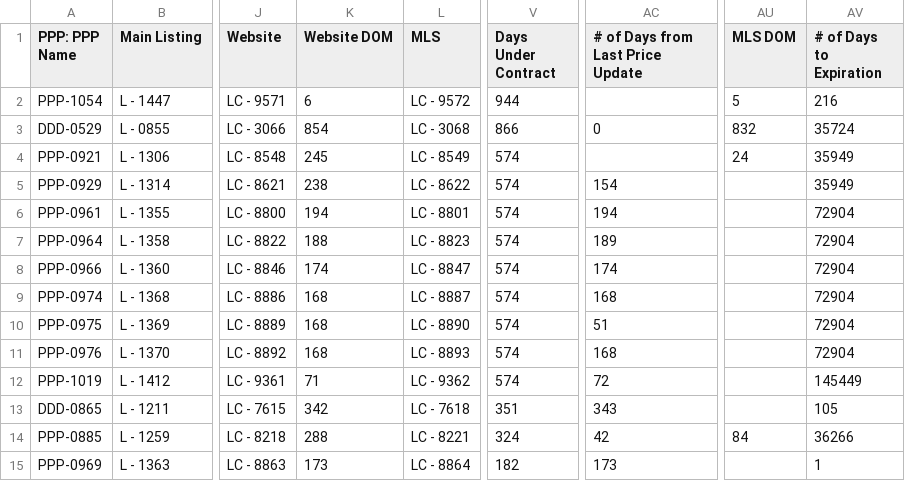
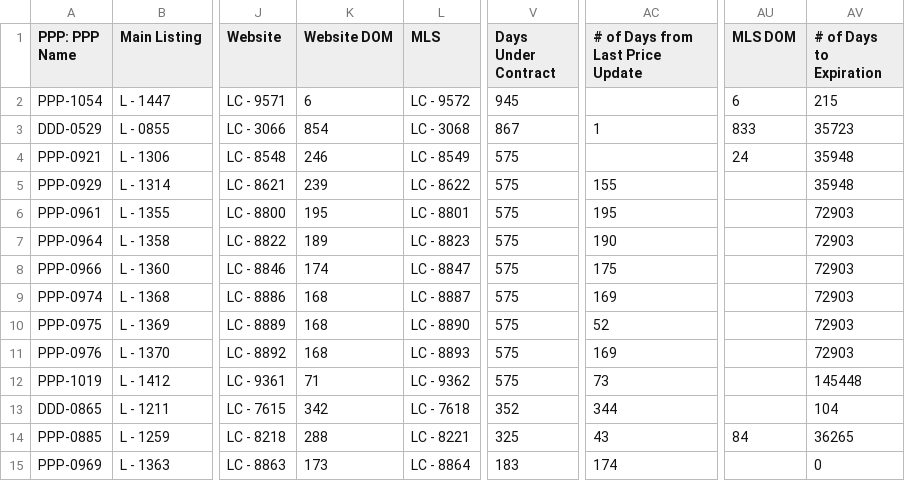
Before and after one commit to ArtOaing/Property-Card-Reports, a CSV file: data/property-performance-report.csv, drawn as a sheet; only a part is shown, gaps mark what is left out; the diff covers the shown part only; the diff names each change by its address in the sheet, - before the commit and + after, or states it on an @@ line.

```diff
--- a/data/property-performance-report.csv
+++ b/data/property-performance-report.csv
-V2 (Days Under Contract): 944
+V2 (Days Under Contract): 945
-AU2 (MLS DOM): 5
+AU2 (MLS DOM): 6
-AV2 (# of Days to Expiration): 216
+AV2 (# of Days to Expiration): 215
-V3 (Days Under Contract): 866
+V3 (Days Under Contract): 867
-AC3 (# of Days from Last Price Update): 0
+AC3 (# of Days from Last Price Update): 1
-AU3 (MLS DOM): 832
+AU3 (MLS DOM): 833
-AV3 (# of Days to Expiration): 35724
+AV3 (# of Days to Expiration): 35723
-K4 (Website DOM): 245
+K4 (Website DOM): 246
-V4:V12 (Days Under Contract): 574
+V4:V12 (Days Under Contract): 575
-AV4:AV5 (# of Days to Expiration): 35949
+AV4:AV5 (# of Days to Expiration): 35948
-K5 (Website DOM): 238
+K5 (Website DOM): 239
-AC5 (# of Days from Last Price Update): 154
+AC5 (# of Days from Last Price Update): 155
-K6 (Website DOM): 194
+K6 (Website DOM): 195
-AC6 (# of Days from Last Price Update): 194
+AC6 (# of Days from Last Price Update): 195
-AV6:AV11 (# of Days to Expiration): 72904
+AV6:AV11 (# of Days to Expiration): 72903
-K7 (Website DOM): 188
+K7 (Website DOM): 189
-AC7 (# of Days from Last Price Update): 189
+AC7 (# of Days from Last Price Update): 190
-AC8 (# of Days from Last Price Update): 174
+AC8 (# of Days from Last Price Update): 175
-AC9 (# of Days from Last Price Update): 168
+AC9 (# of Days from Last Price Update): 169
-AC10 (# of Days from Last Price Update): 51
+AC10 (# of Days from Last Price Update): 52
-AC11 (# of Days from Last Price Update): 168
+AC11 (# of Days from Last Price Update): 169
-AC12 (# of Days from Last Price Update): 72
+AC12 (# of Days from Last Price Update): 73
-AV12 (# of Days to Expiration): 145449
+AV12 (# of Days to Expiration): 145448
-V13 (Days Under Contract): 351
+V13 (Days Under Contract): 352
-AC13 (# of Days from Last Price Update): 343
+AC13 (# of Days from Last Price Update): 344
-AV13 (# of Days to Expiration): 105
+AV13 (# of Days to Expiration): 104
-V14 (Days Under Contract): 324
+V14 (Days Under Contract): 325
-AC14 (# of Days from Last Price Update): 42
+AC14 (# of Days from Last Price Update): 43
-AV14 (# of Days to Expiration): 36266
+AV14 (# of Days to Expiration): 36265
-V15 (Days Under Contract): 182
+V15 (Days Under Contract): 183
-AC15 (# of Days from Last Price Update): 173
+AC15 (# of Days from Last Price Update): 174
-AV15 (# of Days to Expiration): 1
+AV15 (# of Days to Expiration): 0
```
Also changed, not shown: 89 edited cells elsewhere in this file.
